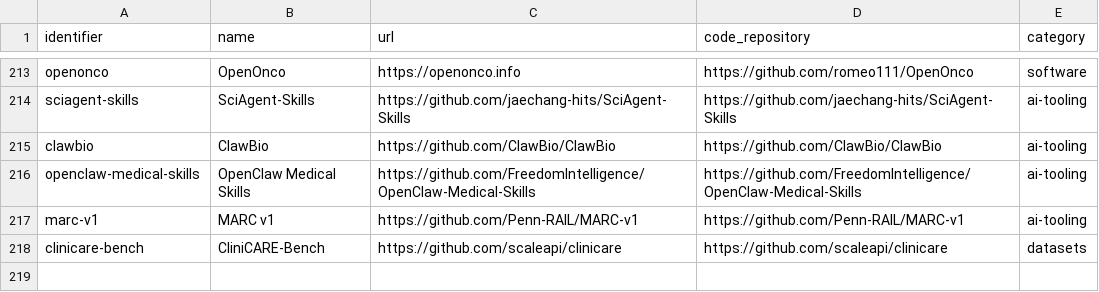
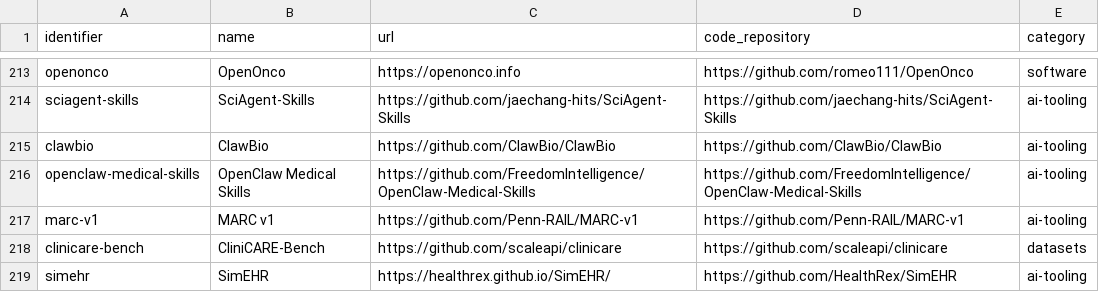
Before and after one commit to FORSE-H/mach-render-deploy, a CSV file: data/seeds.csv, drawn as a sheet; only a part is shown, gaps mark what is left out; the diff names each change by its address in the sheet, - before the commit and + after, or states it on an @@ line.

Commit message:
chore: add SimEHR seed (219 total) so the harvester scores it

```diff
--- a/data/seeds.csv
+++ b/data/seeds.csv
+row 219: simehr | SimEHR | https://healthrex.github.io/SimEHR/ | https://github.com/HealthRex/SimEHR | ai-tooling
```
